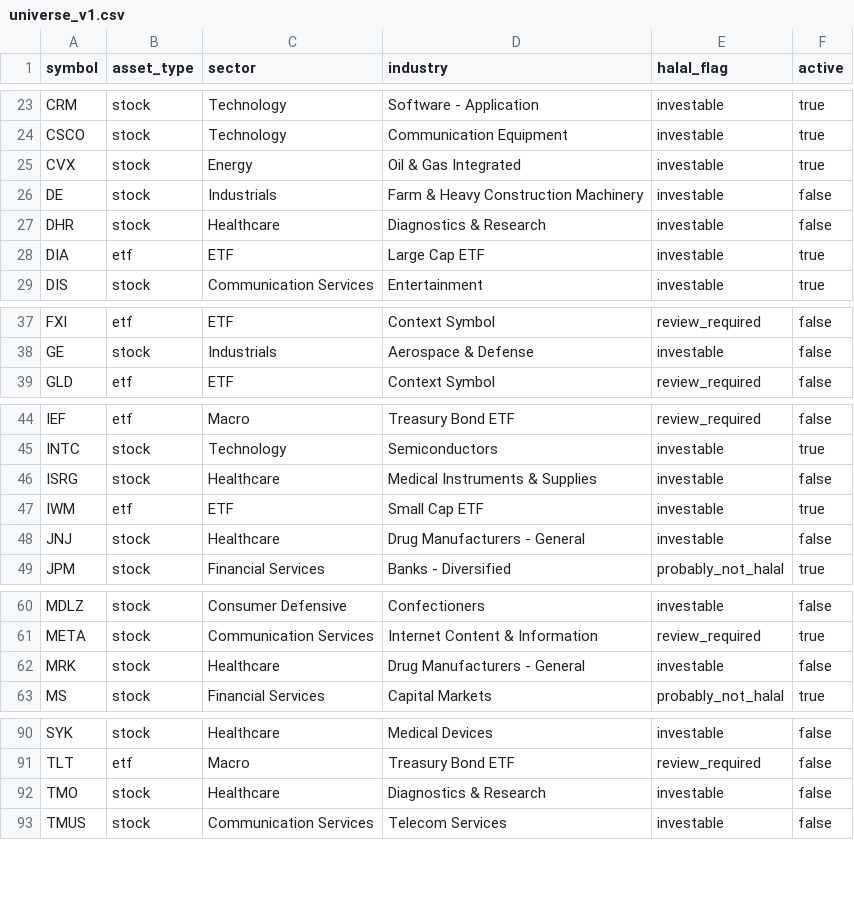
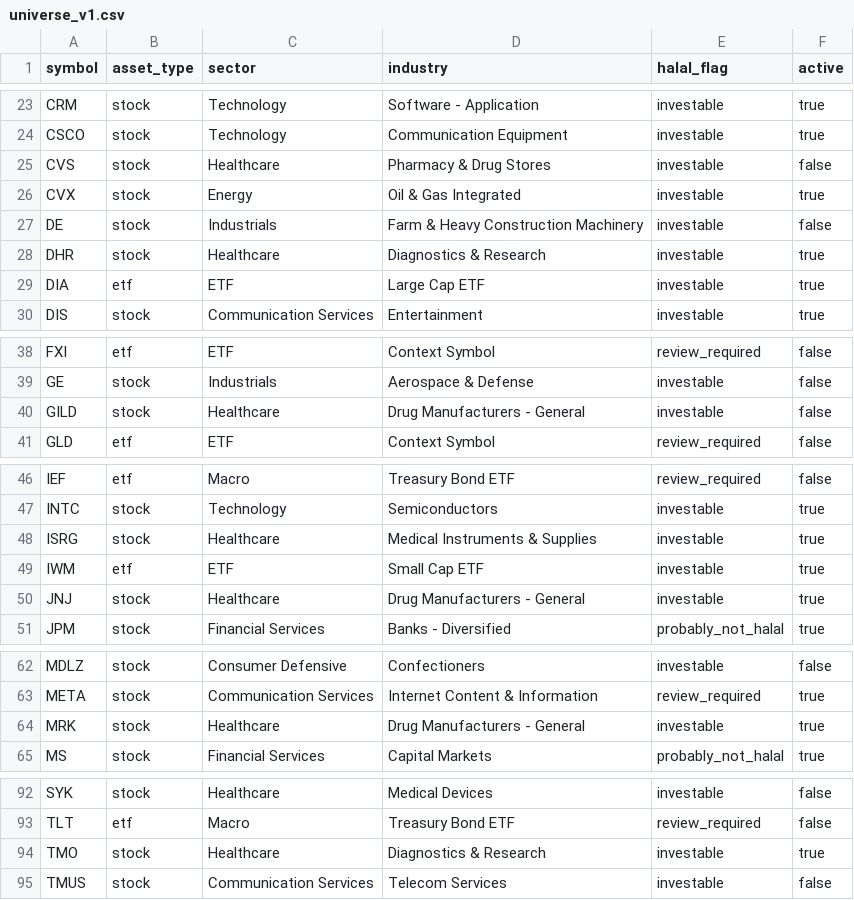
Before and after one commit to HashemAlsaket/tradly, a CSV file: db/seeds/universe_v1.csv, drawn as a sheet; only a part is shown, gaps mark what is left out.

Commit message:
Add healthcare sector pack rollout

```diff
--- a/db/seeds/universe_v1.csv
+++ b/db/seeds/universe_v1.csv
@@ -24,5 +24,6 @@ CRM,stock,Technology,Software - Application,investable,true
 CSCO,stock,Technology,Communication Equipment,investable,true
+CVS,stock,Healthcare,Pharmacy & Drug Stores,investable,false
 CVX,stock,Energy,Oil & Gas Integrated,investable,true
 DE,stock,Industrials,Farm & Heavy Construction Machinery,investable,false
-DHR,stock,Healthcare,Diagnostics & Research,investable,false
+DHR,stock,Healthcare,Diagnostics & Research,investable,true
 DIA,etf,ETF,Large Cap ETF,investable,true
@@ -38,2 +39,3 @@ FXI,etf,ETF,Context Symbol,review_required,false
 GE,stock,Industrials,Aerospace & Defense,investable,false
+GILD,stock,Healthcare,Drug Manufacturers - General,investable,false
 GLD,etf,ETF,Context Symbol,review_required,false
@@ -45,5 +47,5 @@ IEF,etf,Macro,Treasury Bond ETF,review_required,false
 INTC,stock,Technology,Semiconductors,investable,true
-ISRG,stock,Healthcare,Medical Instruments & Supplies,investable,false
+ISRG,stock,Healthcare,Medical Instruments & Supplies,investable,true
 IWM,etf,ETF,Small Cap ETF,investable,true
-JNJ,stock,Healthcare,Drug Manufacturers - General,investable,false
+JNJ,stock,Healthcare,Drug Manufacturers - General,investable,true
 JPM,stock,Financial Services,Banks - Diversified,probably_not_halal,true
@@ -61,3 +63,3 @@ MDLZ,stock,Consumer Defensive,Confectioners,investable,false
 META,stock,Communication Services,Internet Content & Information,review_required,true
-MRK,stock,Healthcare,Drug Manufacturers - General,investable,false
+MRK,stock,Healthcare,Drug Manufacturers - General,investable,true
 MS,stock,Financial Services,Capital Markets,probably_not_halal,true
@@ -91,3 +93,3 @@ SYK,stock,Healthcare,Medical Devices,investable,false
 TLT,etf,Macro,Treasury Bond ETF,review_required,false
-TMO,stock,Healthcare,Diagnostics & Research,investable,false
+TMO,stock,Healthcare,Diagnostics & Research,investable,true
 TMUS,stock,Communication Services,Telecom Services,investable,false
```
Also changed, not shown: 22 other files.
